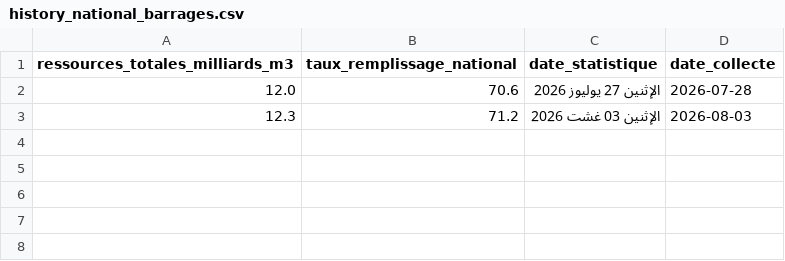
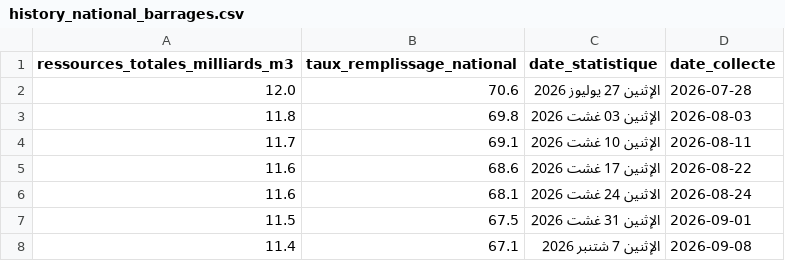
Before and after one commit to Ahlamoubouazza/economic-indicators-etl-pipeline, a CSV file: data/history_national_barrages.csv, drawn as a sheet.

```diff
--- a/data/history_national_barrages.csv
+++ b/data/history_national_barrages.csv
@@ -2,2 +2,7 @@
 12.0,70.6,الإثنين 27 يوليوز 2026,2026-07-28
-12.3,71.2,الإثنين 03 غشت 2026,2026-08-03
+11.8,69.8,الإثنين 03 غشت 2026,2026-08-03
+11.7,69.1,الإثنين 10 غشت 2026,2026-08-11
+11.6,68.6,الإثنين 17 غشت 2026,2026-08-22
+11.6,68.1,الاثنين 24 غشت 2026,2026-08-24
+11.5,67.5,الإثنين 31 غشت 2026,2026-09-01
+11.4,67.1,الإثنين 7 شتنبر 2026,2026-09-08
```
Also changed, not shown: data/barrages.csv, data/historique_barrages.csv, 31 other files.
